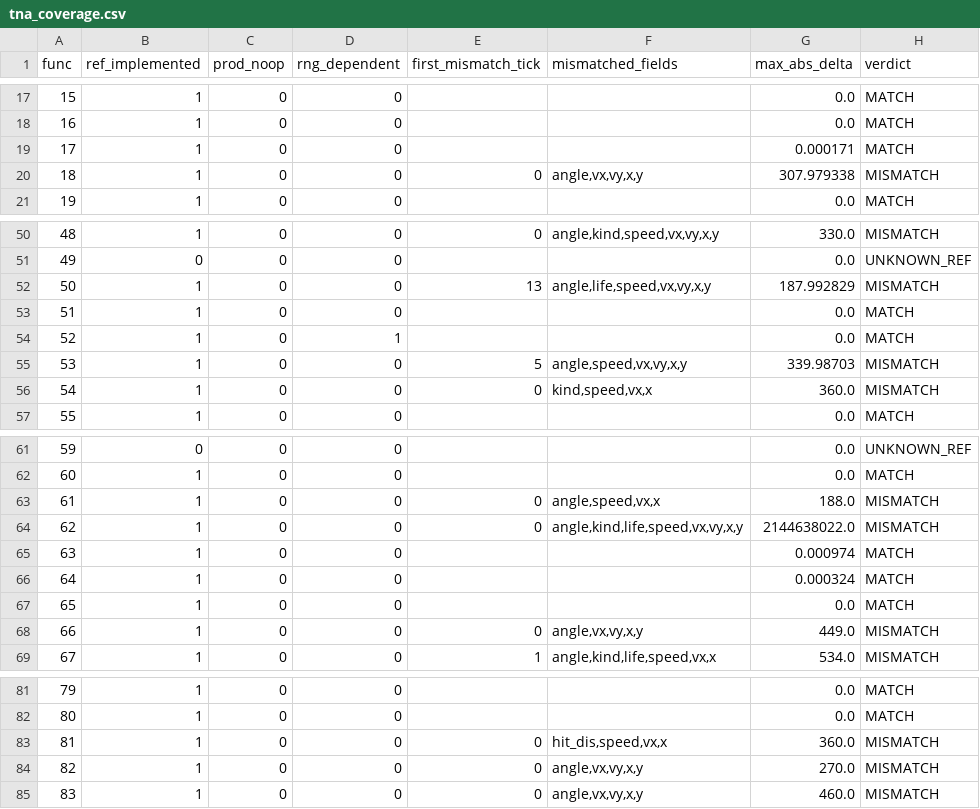
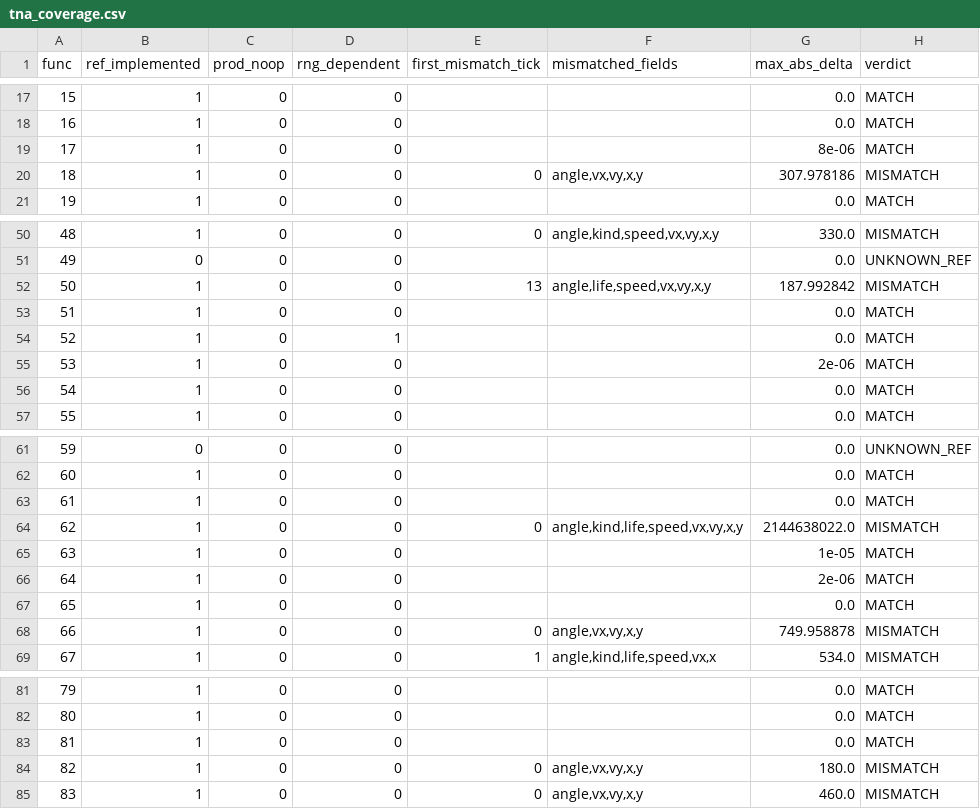
Before and after one commit to Phantasm-Klash/PhK-BattleServer, a CSV file: tools/tna_coverage/tna_coverage.csv, drawn as a sheet; only a part is shown, gaps mark what is left out; the diff covers the shown part only.

Commit message:
danmaku: func53/54/61/81 按实测重写（MATCH 54）
- func53: 公共尾无条件 p2++；p2==0 换皮 210/常量 @0xb09fc0，p2==life 才做 16B 拷贝
- func54: t1%p1 门 + 按 life 分档换贴图；只有 life==2 的分支写 v=V1/vc=XC
- func61: 门是 (t1-life)%p1；p2 偶→X 轴 0/180，奇→Y 轴 90/270
- func81: 不是速度/半径函数，而是 setPosition 覆盖绝对坐标 (V1+XC·p2·cos(pf1), X+XC·p2·sin(pf1))
- tna_emu: 补 setPosition 桩（slot 0x98）；入参 Vec2* 与 x8 出参缓冲分离，
  出参用 NaN 哨兵判定是否被写，避免把 setPosition 的效果覆盖掉

```diff
--- a/tools/tna_coverage/tna_coverage.csv
+++ b/tools/tna_coverage/tna_coverage.csv
@@ -18,4 +18,4 @@ func,ref_implemented,prod_noop,rng_dependent,first_mismatch_tick,mismatched_fiel
 16,1,0,0,,,0.0,MATCH
-17,1,0,0,,,0.000171,MATCH
-18,1,0,0,0,"angle,vx,vy,x,y",307.979338,MISMATCH
+17,1,0,0,,,8e-06,MATCH
+18,1,0,0,0,"angle,vx,vy,x,y",307.978186,MISMATCH
 19,1,0,0,,,0.0,MATCH
@@ -51,7 +51,7 @@ func,ref_implemented,prod_noop,rng_dependent,first_mismatch_tick,mismatched_fiel
 49,0,0,0,,,0.0,UNKNOWN_REF
-50,1,0,0,13,"angle,life,speed,vx,vy,x,y",187.992829,MISMATCH
+50,1,0,0,13,"angle,life,speed,vx,vy,x,y",187.992842,MISMATCH
 51,1,0,0,,,0.0,MATCH
 52,1,0,1,,,0.0,MATCH
-53,1,0,0,5,"angle,speed,vx,vy,x,y",339.98703,MISMATCH
-54,1,0,0,0,"kind,speed,vx,x",360.0,MISMATCH
+53,1,0,0,,,2e-06,MATCH
+54,1,0,0,,,0.0,MATCH
 55,1,0,0,,,0.0,MATCH
@@ -62,8 +62,8 @@ func,ref_implemented,prod_noop,rng_dependent,first_mismatch_tick,mismatched_fiel
 60,1,0,0,,,0.0,MATCH
-61,1,0,0,0,"angle,speed,vx,x",188.0,MISMATCH
+61,1,0,0,,,0.0,MATCH
 62,1,0,0,0,"angle,kind,life,speed,vx,vy,x,y",2144638022.0,MISMATCH
-63,1,0,0,,,0.000974,MATCH
-64,1,0,0,,,0.000324,MATCH
+63,1,0,0,,,1e-05,MATCH
+64,1,0,0,,,2e-06,MATCH
 65,1,0,0,,,0.0,MATCH
-66,1,0,0,0,"angle,vx,vy,x,y",449.0,MISMATCH
+66,1,0,0,0,"angle,vx,vy,x,y",749.958878,MISMATCH
 67,1,0,0,1,"angle,kind,life,speed,vx,x",534.0,MISMATCH
@@ -82,4 +82,4 @@ func,ref_implemented,prod_noop,rng_dependent,first_mismatch_tick,mismatched_fiel
 80,1,0,0,,,0.0,MATCH
-81,1,0,0,0,"hit_dis,speed,vx,x",360.0,MISMATCH
-82,1,0,0,0,"angle,vx,vy,x,y",270.0,MISMATCH
+81,1,0,0,,,0.0,MATCH
+82,1,0,0,0,"angle,vx,vy,x,y",180.0,MISMATCH
 83,1,0,0,0,"angle,vx,vy,x,y",460.0,MISMATCH
```
Also changed, not shown: 6 edited cells elsewhere in this file, 3 other files.
